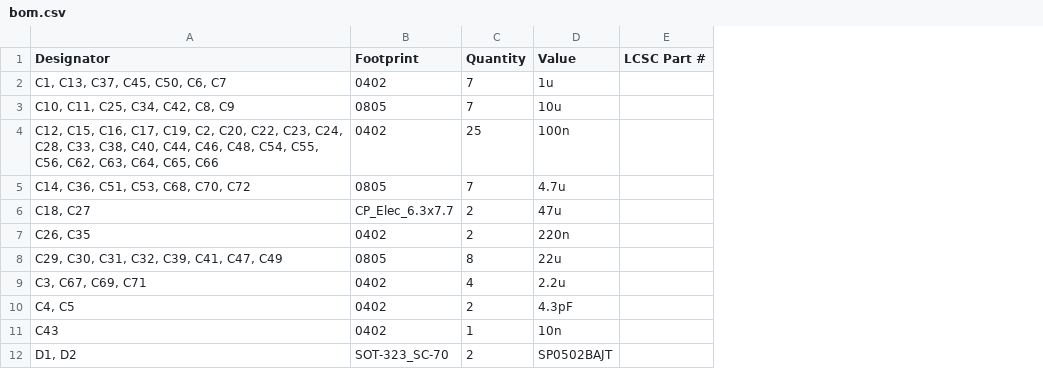
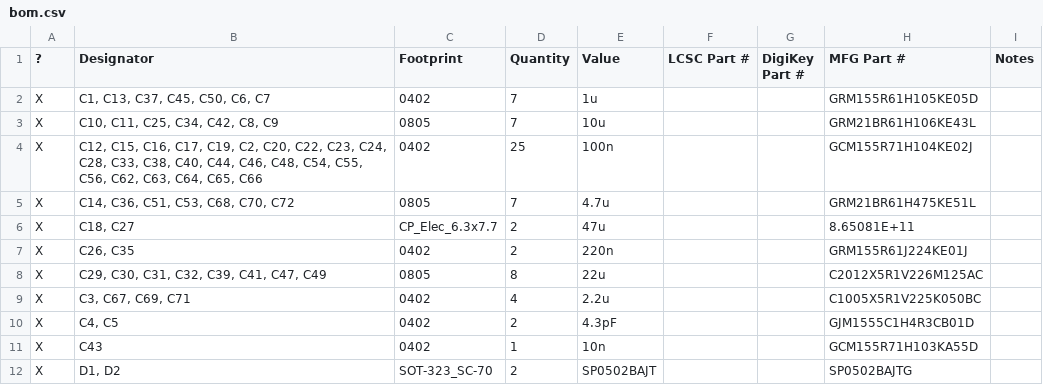
Before and after one commit to Jacob-Lundstrom/lcr-meter-hardware, a CSV file: lcr-meter/production/bom.csv, drawn as a sheet; only a part is shown; the diff names each change by its address in the sheet, - before the commit and + after, or states it on an @@ line.

```diff
--- a/lcr-meter/production/bom.csv
+++ b/lcr-meter/production/bom.csv
+column A (?), rows 2-12: all X
+column G (DigiKey Part #), empty
+column H (MFG Part #), rows 2-12: GRM155R61H105KE05D | GRM21BR61H106KE43L | GCM155R71H104KE02J | GRM21BR61H475KE51L | 8.65081E+11 | GRM155R61J224KE01J | C2012X5R1V226M125AC | C1005X5R1V225K050BC | GJM1555C1H4R3CB01D | GCM155R71H103KA55D | SP0502BAJTG
+column I (Notes), empty
```
Also changed, not shown: 43 other files.
